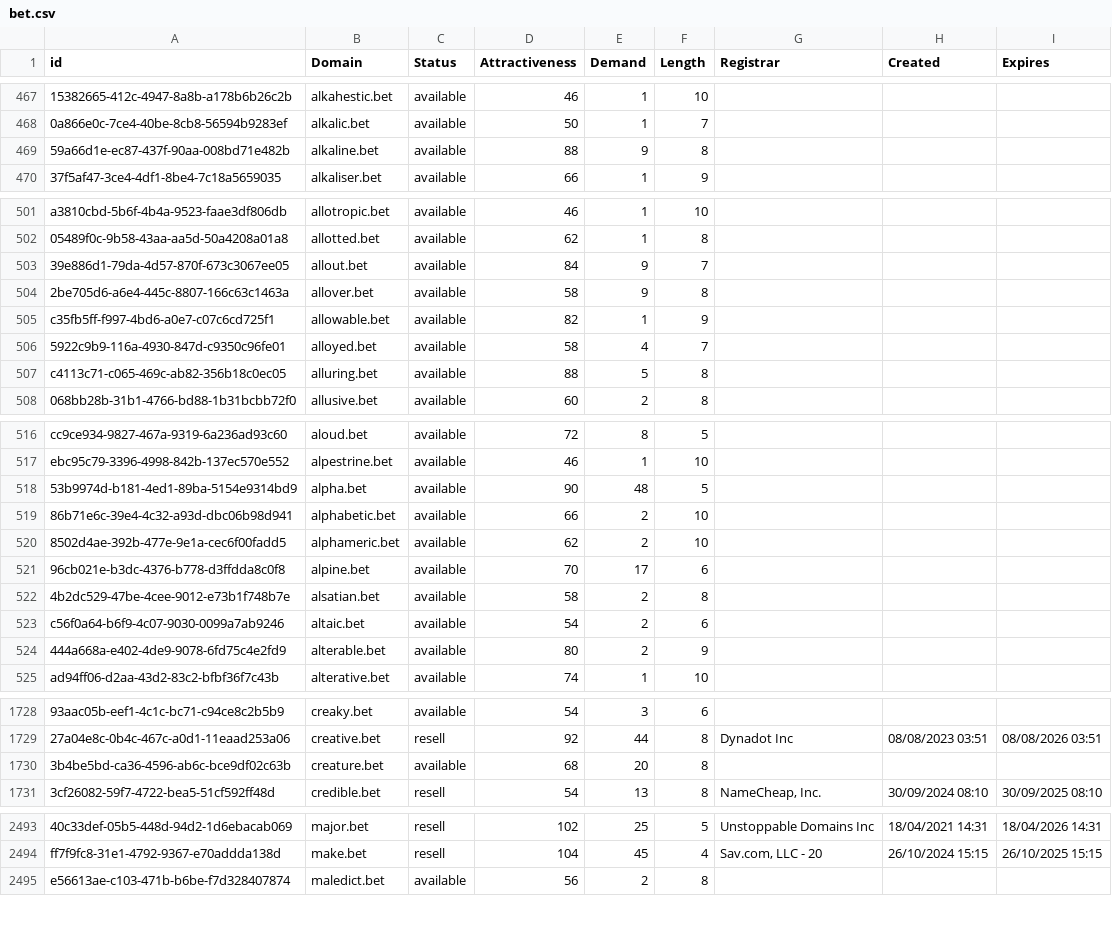
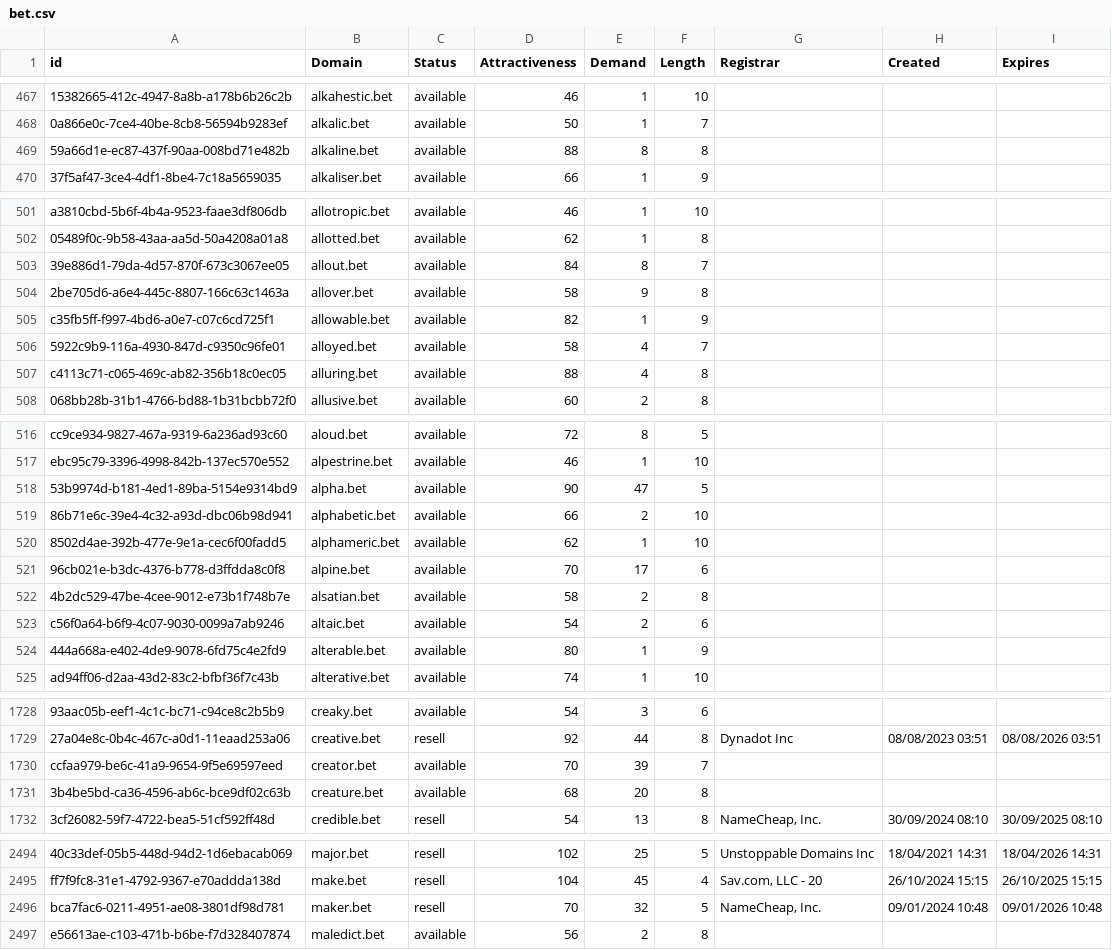
Before and after one commit to UniqueDomains/bet-oneword-domains, a CSV file: bet.csv, drawn as a sheet; only a part is shown, gaps mark what is left out; the diff covers the shown part only; the diff names each change by its address in the sheet, - before the commit and + after, or states it on an @@ line.

Commit message:
Domains update

```diff
--- a/bet.csv
+++ b/bet.csv
-E469 (Demand): 9
+E469 (Demand): 8
-E503 (Demand): 9
+E503 (Demand): 8
-E507 (Demand): 5
+E507 (Demand): 4
-E518 (Demand): 48
+E518 (Demand): 47
-E520 (Demand): 2
+E520 (Demand): 1
-E524 (Demand): 2
+E524 (Demand): 1
+row 1730: ccfaa979-be6c-41a9-9654-9f5e69597eed | creator.bet | available | 70 | 39 | 7
+row 2496: bca7fac6-0211-4951-ae08-3801df98d781 | maker.bet | resell | 70 | 32 | 5 | NameCheap, Inc. | 09/01/2024 10:48 | 09/01/2026 10:48
```
Also changed, not shown: 10 edited cells elsewhere in this file, 2 other files.
